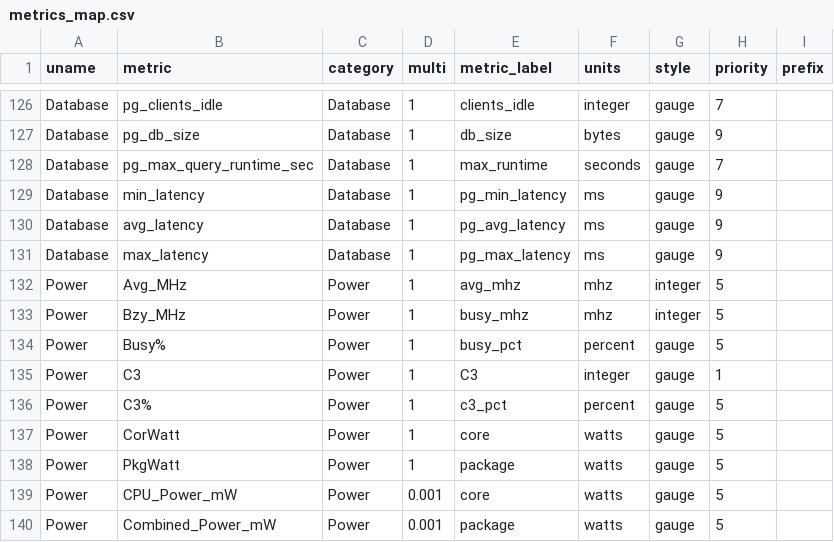
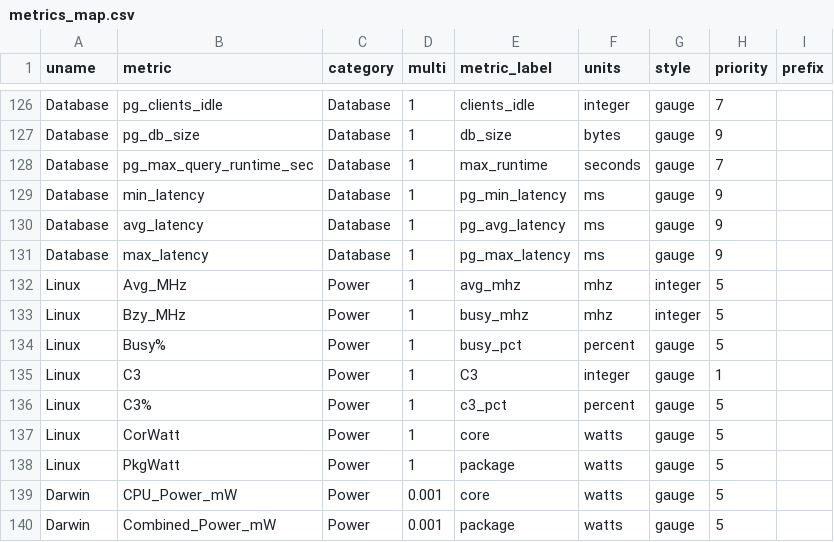
Before and after one commit to gregs1104/pgbench-tools, a CSV file: init/metrics_map.csv, drawn as a sheet; only a part is shown, gaps mark what is left out.

Commit message:
Fix uname on power metrics mapping.

```diff
--- a/init/metrics_map.csv
+++ b/init/metrics_map.csv
@@ -131,10 +131,10 @@ Database,avg_latency,Database,1,pg_avg_latency,ms,gauge,9,
 Database,max_latency,Database,1,pg_max_latency,ms,gauge,9,
-Power,Avg_MHz,Power,1,avg_mhz,mhz,integer,5,
-Power,Bzy_MHz,Power,1,busy_mhz,mhz,integer,5,
-Power,Busy%,Power,1,busy_pct,percent,gauge,5,
-Power,C3,Power,1,C3,integer,gauge,1,
-Power,C3%,Power,1,c3_pct,percent,gauge,5,
-Power,CorWatt,Power,1,core,watts,gauge,5,
-Power,PkgWatt,Power,1,package,watts,gauge,5,
-Power,CPU_Power_mW,Power,0.001,core,watts,gauge,5,
-Power,Combined_Power_mW,Power,0.001,package,watts,gauge,5,
+Linux,Avg_MHz,Power,1,avg_mhz,mhz,integer,5,
+Linux,Bzy_MHz,Power,1,busy_mhz,mhz,integer,5,
+Linux,Busy%,Power,1,busy_pct,percent,gauge,5,
+Linux,C3,Power,1,C3,integer,gauge,1,
+Linux,C3%,Power,1,c3_pct,percent,gauge,5,
+Linux,CorWatt,Power,1,core,watts,gauge,5,
+Linux,PkgWatt,Power,1,package,watts,gauge,5,
+Darwin,CPU_Power_mW,Power,0.001,core,watts,gauge,5,
+Darwin,Combined_Power_mW,Power,0.001,package,watts,gauge,5,
```
